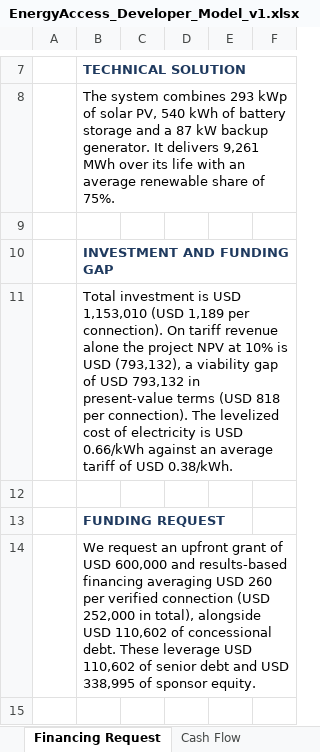
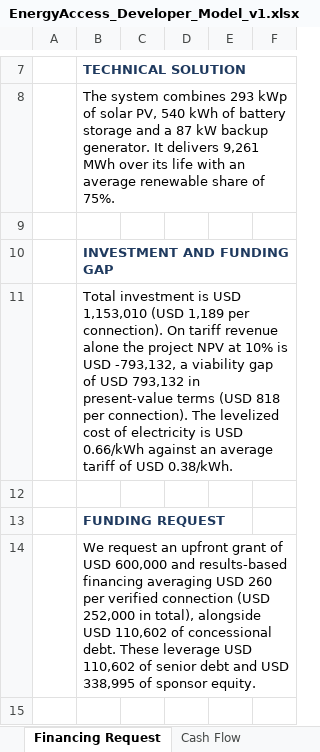
Before and after one commit to boujieka/Boujieka, an Excel workbook: product/02-developer-edition/EnergyAccess_Developer_Model_v1.xlsx, sheet Financing Request, drawn as a sheet; only a part is shown, gaps mark what is left out; values as stored, in another font and other column widths than the file's, no borders; the diff names each change by its address in the sheet, - before the commit and + after, or states it on an @@ line.

```diff
--- a/product/02-developer-edition/EnergyAccess_Developer_Model_v1.xlsx (sheet Financing Request)
+++ b/product/02-developer-edition/EnergyAccess_Developer_Model_v1.xlsx (sheet Financing Request)
-B11: …is USD (793,132), a viability…
+B11: …is USD -793,132, a viability…
```
Also changed, not shown: sheet Dashboard, formulas that keep their value, charts or pictures, product/01-entry-calculator/MiniGrid_Feasibility_Calculator_v1.xlsx, 12 other files.
